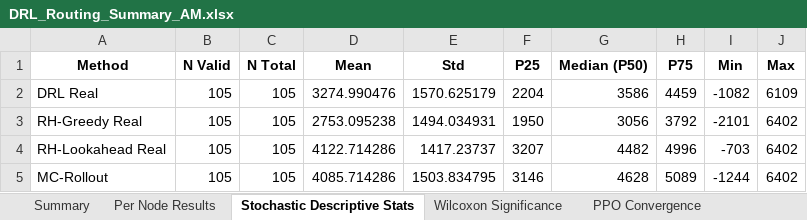
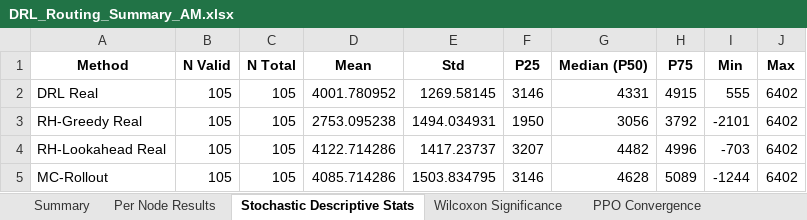
Before and after one commit to aptafur230701/Routing_Pricing_Model, an Excel workbook: results_35nodes/DRL_Routing_Summary_AM.xlsx, sheet Stochastic Descriptive Stats, drawn as a sheet; values as stored, in another font and other column widths than the file's, no borders; the diff names each change by its address in the sheet, - before the commit and + after, or states it on an @@ line.

```diff
--- a/results_35nodes/DRL_Routing_Summary_AM.xlsx (sheet Stochastic Descriptive Stats)
+++ b/results_35nodes/DRL_Routing_Summary_AM.xlsx (sheet Stochastic Descriptive Stats)
-D2 (Mean): 3274.990476
+D2 (Mean): 4001.780952
-E2 (Std): 1570.625179
+E2 (Std): 1269.58145
-F2 (P25): 2204
+F2 (P25): 3146
-G2 (Median (P50)): 3586
+G2 (Median (P50)): 4331
-H2 (P75): 4459
+H2 (P75): 4915
-I2 (Min): -1082
+I2 (Min): 555
-J2 (Max): 6109
+J2 (Max): 6402
```
Also changed, not shown: sheet Per Node Results, sheet Summary, sheet Wilcoxon Significance, sheet PPO Convergence, 7 other files.
